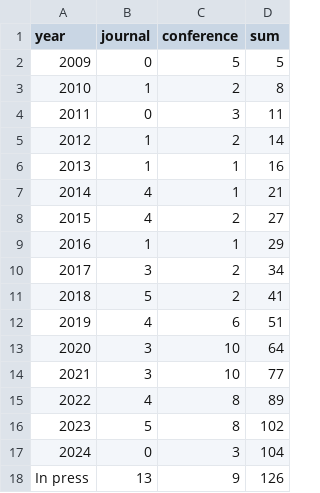
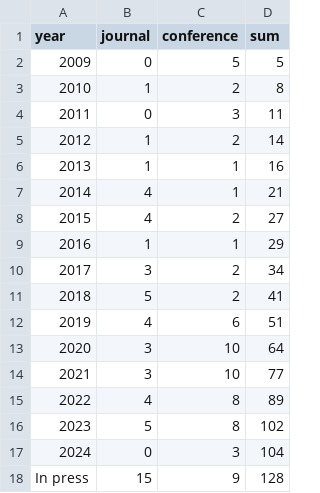
Before and after one commit to COLA-Laboratory/COLA-Laboratory.github.io, a CSV file: publication_statistics.csv, drawn as a sheet.

Commit message:
update publications
update publications

```diff
--- a/publication_statistics.csv
+++ b/publication_statistics.csv
@@ -17,2 +17,2 @@ year,journal,conference,sum
 2024,0,3,104
-In press,13,9,126
+In press,15,9,128
```
Also changed, not shown: 45 other files.
